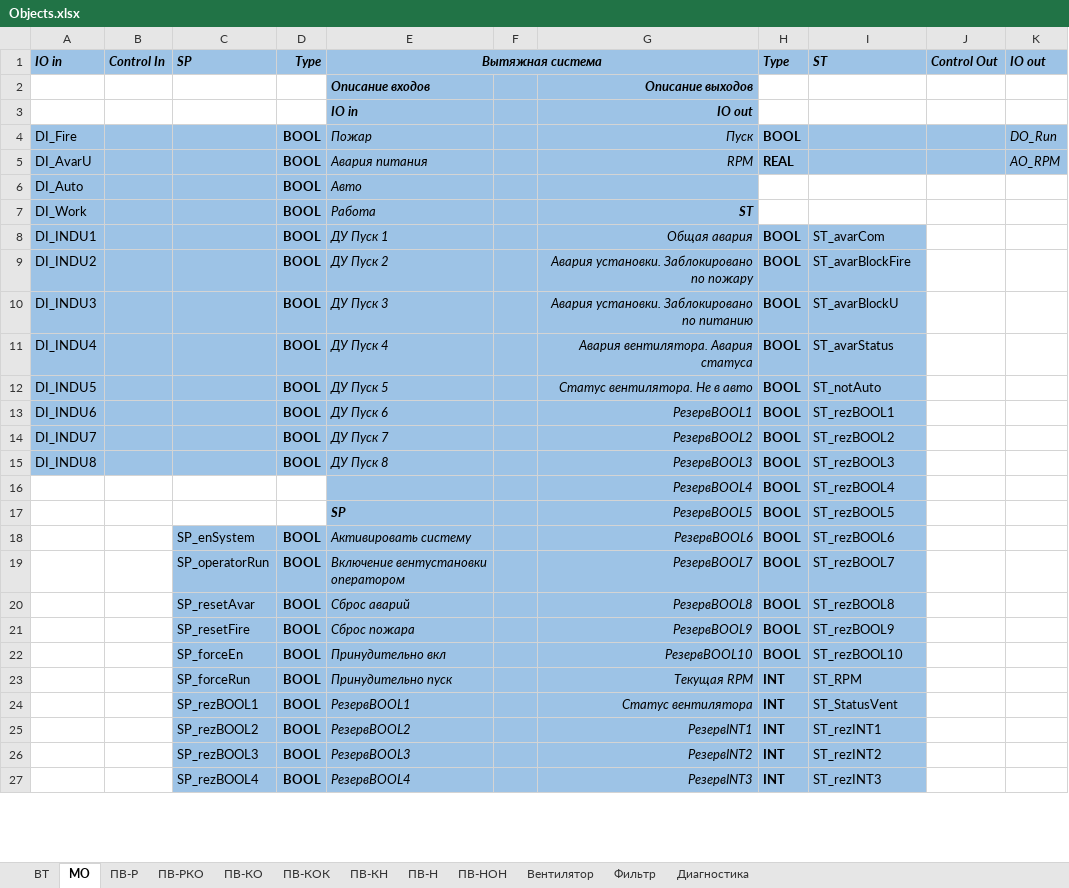
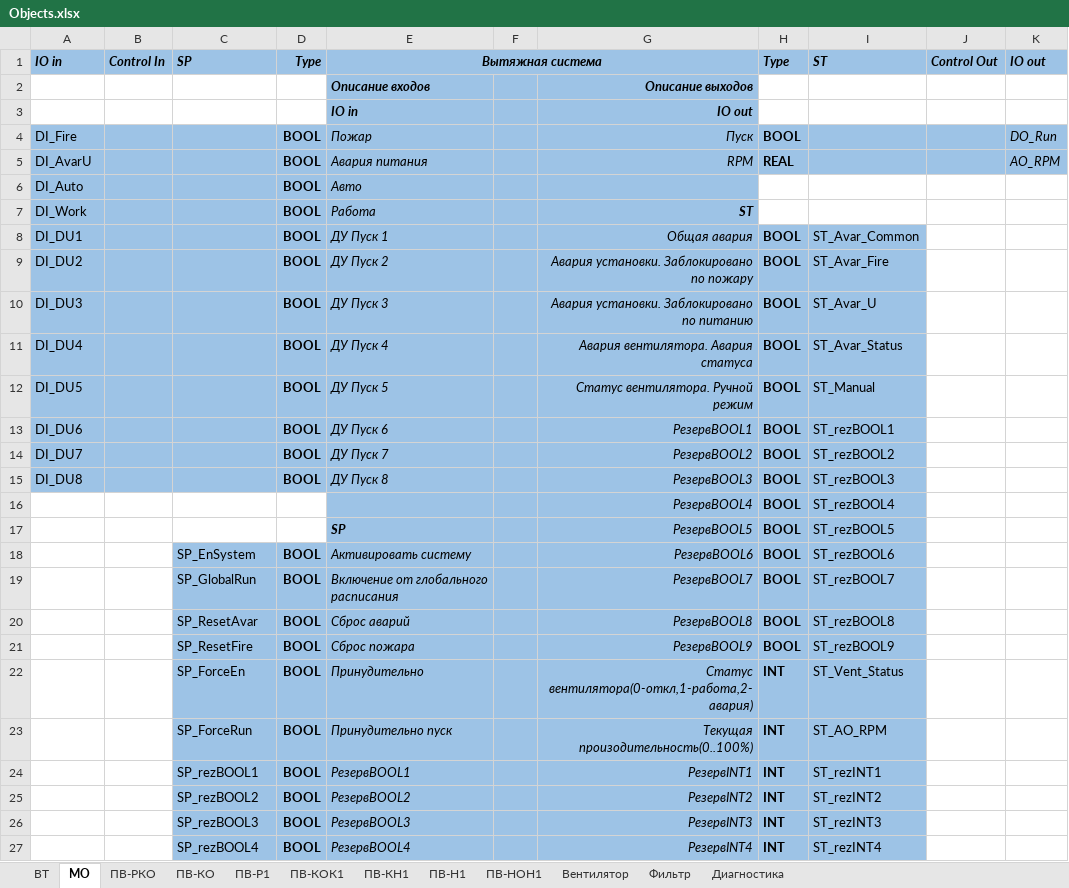
Before and after one commit to artrus/EcoStruxureConfigurator, an Excel workbook: EcoStruxureConfigurator/_Res/Objects.xlsx, sheet МО, drawn as a sheet; only a part is shown; values as stored, in another font and other column widths than the file's, no borders; removed rows and columns are numbered as before the commit, all else as after; the diff covers the shown part only; the diff names each change by its address in the sheet, - before the commit and + after, or states it on an @@ line.

```diff
--- a/EcoStruxureConfigurator/_Res/Objects.xlsx (sheet МО)
+++ b/EcoStruxureConfigurator/_Res/Objects.xlsx (sheet МО)
-sheet tab: ПВ-Р
+sheet tab: ПВ-Р1
-sheet tab: ПВ-КОК
+sheet tab: ПВ-КОК1
-sheet tab: ПВ-КН
+sheet tab: ПВ-КН1
-sheet tab: ПВ-Н
+sheet tab: ПВ-Н1
-sheet tab: ПВ-НОН
+sheet tab: ПВ-НОН1
@@ sheet tab order changed: ВТ | МО | ПВ-РКО | ПВ-КО | ПВ-Р1 | ПВ-КОК1 | ПВ-КН1 | ПВ-Н1 | ПВ-НОН1 | Вентилятор | Фильтр | Диагностика @@
-A8 (IO in): DI_INDU1
+A8 (IO in): DI_DU1
-I8 (ST): ST_avarCom
+I8 (ST): ST_Avar_Common
-A9 (IO in): DI_INDU2
+A9 (IO in): DI_DU2
-I9 (ST): ST_avarBlockFire
+I9 (ST): ST_Avar_Fire
-A10 (IO in): DI_INDU3
+A10 (IO in): DI_DU3
-I10 (ST): ST_avarBlockU
+I10 (ST): ST_Avar_U
-A11 (IO in): DI_INDU4
+A11 (IO in): DI_DU4
-I11 (ST): ST_avarStatus
+I11 (ST): ST_Avar_Status
-A12 (IO in): DI_INDU5
+A12 (IO in): DI_DU5
-G12: Статус вентилятора. Не в авто
+G12: Статус вентилятора. Ручной режим
-I12 (ST): ST_notAuto
+I12 (ST): ST_Manual
-A13 (IO in): DI_INDU6
+A13 (IO in): DI_DU6
-A14 (IO in): DI_INDU7
+A14 (IO in): DI_DU7
-A15 (IO in): DI_INDU8
+A15 (IO in): DI_DU8
-C18 (SP): SP_enSystem
+C18 (SP): SP_EnSystem
-C19 (SP): SP_operatorRun
+C19 (SP): SP_GlobalRun
-E19 (Вытяжная система): Включение вентустановки оператором
+E19 (Вытяжная система): Включение от глобального расписания
-C20 (SP): SP_resetAvar
+C20 (SP): SP_ResetAvar
-C21 (SP): SP_resetFire
+C21 (SP): SP_ResetFire
-row 22:  |  | SP_forceEn | BOOL | Принудительно вкл |  | РезервBOOL10 | BOOL | ST_rezBOOL10
+row 22:  |  | SP_ForceEn | BOOL | Принудительно |  | Статус вентилятора(0-откл,1-работа,2-авария) | INT | ST_Vent_Status
-C23 (SP): SP_forceRun
+C23 (SP): SP_ForceRun
-G23: Текущая RPM
+G23: Текущая произодительность(0..100%)
-I23 (ST): ST_RPM
+I23 (ST): ST_AO_RPM
-G24: Статус вентилятора
+G24: РезервINT1
-I24 (ST): ST_StatusVent
+I24 (ST): ST_rezINT1
-G25: РезервINT1
+G25: РезервINT2
-I25 (ST): ST_rezINT1
+I25 (ST): ST_rezINT2
-G26: РезервINT2
+G26: РезервINT3
-I26 (ST): ST_rezINT2
+I26 (ST): ST_rezINT3
-G27: РезервINT3
+G27: РезервINT4
-I27 (ST): ST_rezINT3
+I27 (ST): ST_rezINT4
```
Also changed, not shown: 3 added rows, 6 removed rows, 34 edited cells and cell formats elsewhere in this sheet, sheet ПВ-РКО, sheet ПВ-КО, sheet Вентилятор, sheet ВТ, sheet Фильтр, 35 other files.
